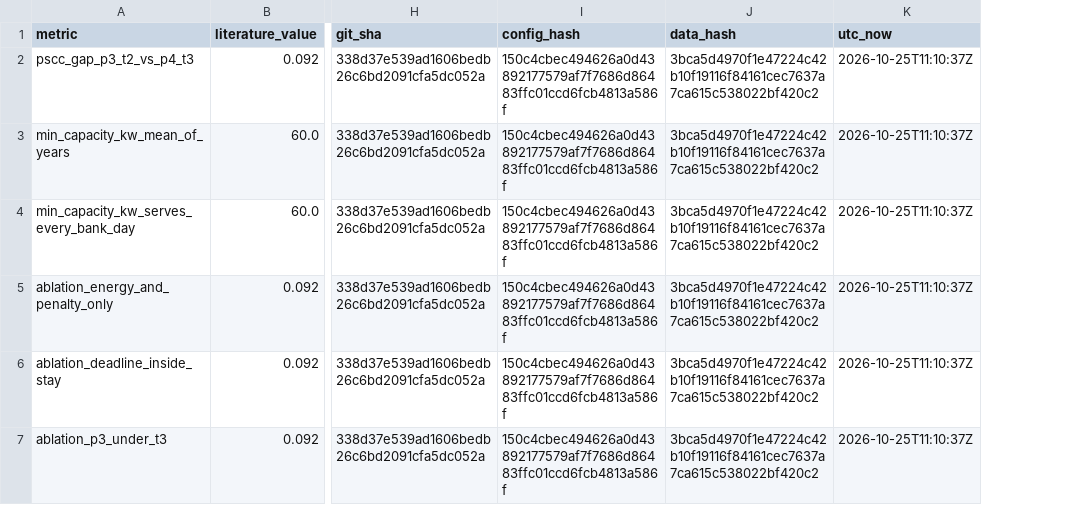
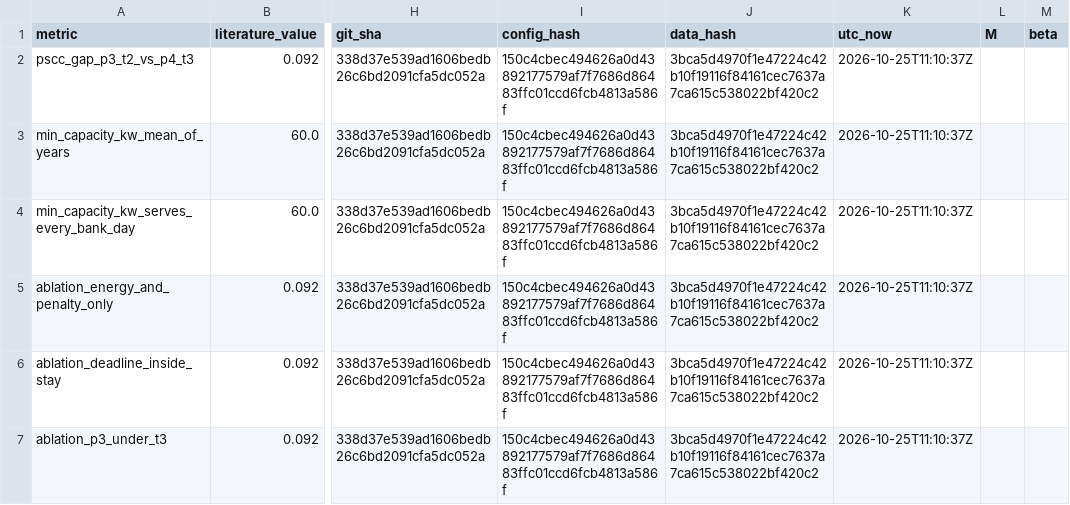
Before and after one commit to wuongg/ev-charging-intel, a CSV file: results/reproduction.csv, drawn as a sheet; only a part is shown, gaps mark what is left out; the diff covers the shown part only; the diff names each change by its address in the sheet, - before the commit and + after, or states it on an @@ line.

```diff
--- a/results/reproduction.csv
+++ b/results/reproduction.csv
+column L (M), empty
+column M (beta), empty
```
Also changed, not shown: 9 added rows elsewhere in this file, results/day7_predictions.csv, 13 other files.
